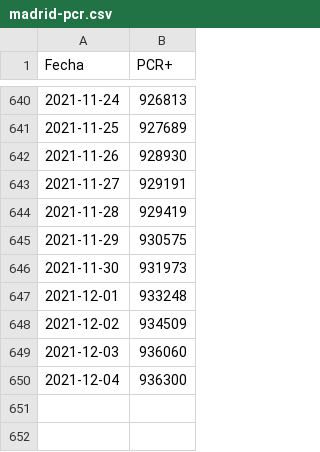
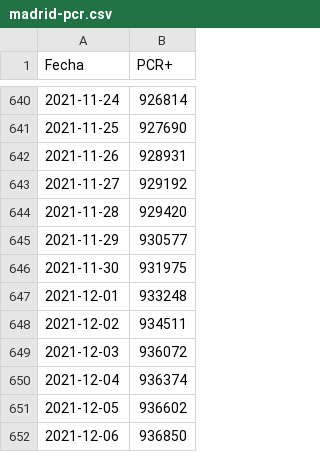
Before and after one commit to escovid19data/Covid19-Madrid, a CSV file: covidia-cam/madrid-pcr.csv, drawn as a sheet; only a part is shown, gaps mark what is left out; the diff covers the shown part only.

```diff
--- a/covidia-cam/madrid-pcr.csv
+++ b/covidia-cam/madrid-pcr.csv
@@ -640,11 +640,13 @@ Fecha,PCR+
-2021-11-24,926813
-2021-11-25,927689
-2021-11-26,928930
-2021-11-27,929191
-2021-11-28,929419
-2021-11-29,930575
-2021-11-30,931973
+2021-11-24,926814
+2021-11-25,927690
+2021-11-26,928931
+2021-11-27,929192
+2021-11-28,929420
+2021-11-29,930577
+2021-11-30,931975
 2021-12-01,933248
-2021-12-02,934509
-2021-12-03,936060
-2021-12-04,936300
+2021-12-02,934511
+2021-12-03,936072
+2021-12-04,936374
+2021-12-05,936602
+2021-12-06,936850
```
Also changed, not shown: 27 edited cells elsewhere in this file, covidia-cam/madrid-series.csv, 1 other file.
